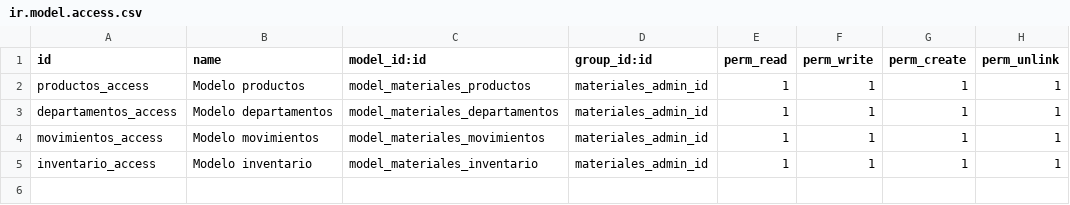
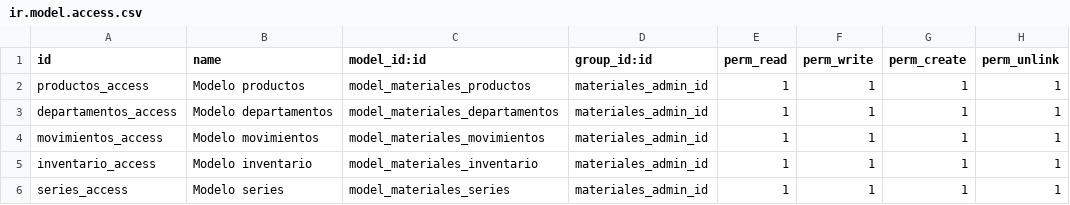
Before and after one commit to Manuel-aguilera/Materiales, a CSV file: security/ir.model.access.csv, drawn as a sheet; the diff names each change by its address in the sheet, - before the commit and + after, or states it on an @@ line.

```diff
--- a/security/ir.model.access.csv
+++ b/security/ir.model.access.csv
+row 6: series_access | Modelo series | model_materiales_series | materiales_admin_id | 1 | 1 | 1 | 1
```
Also changed, not shown: 8 other files.
